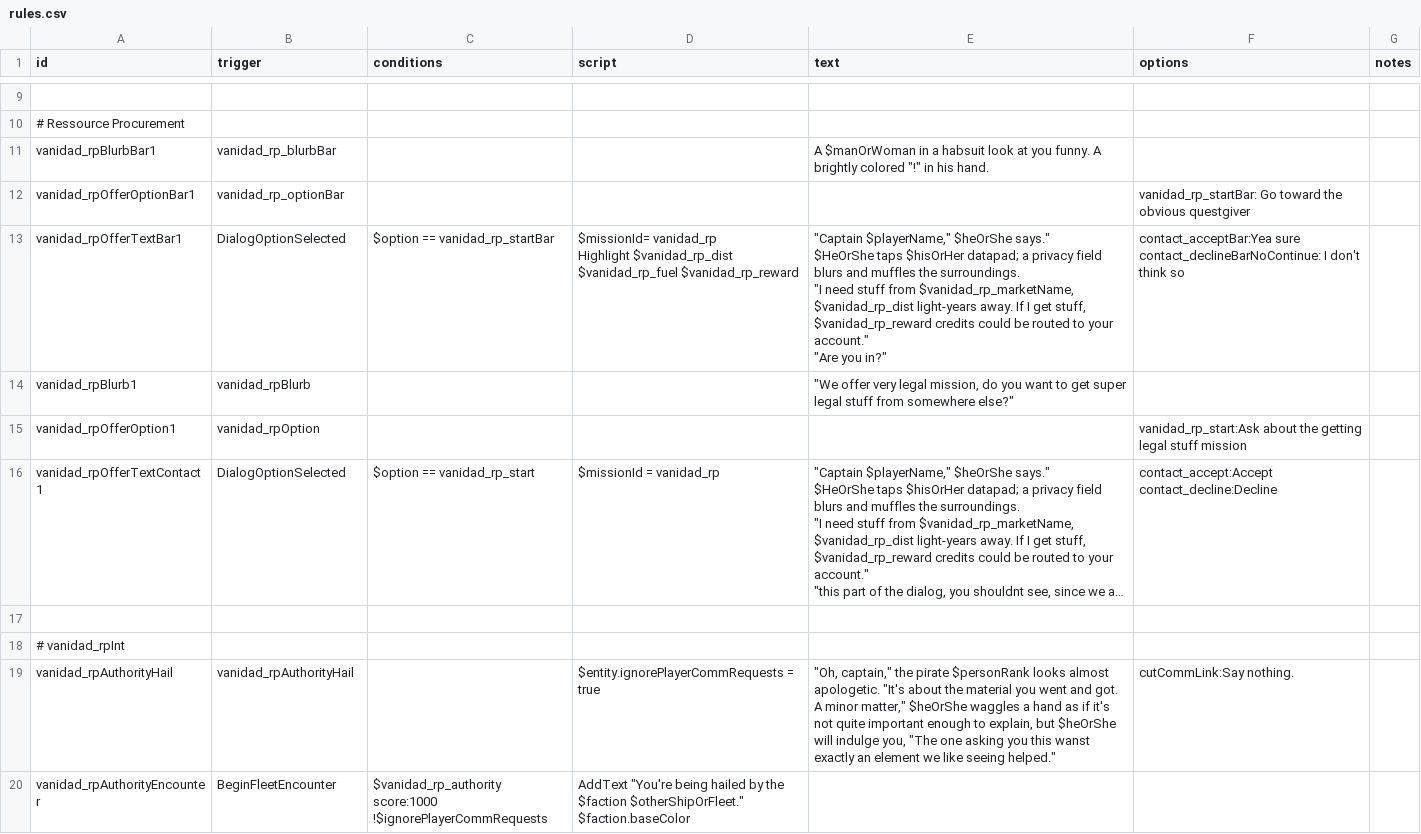
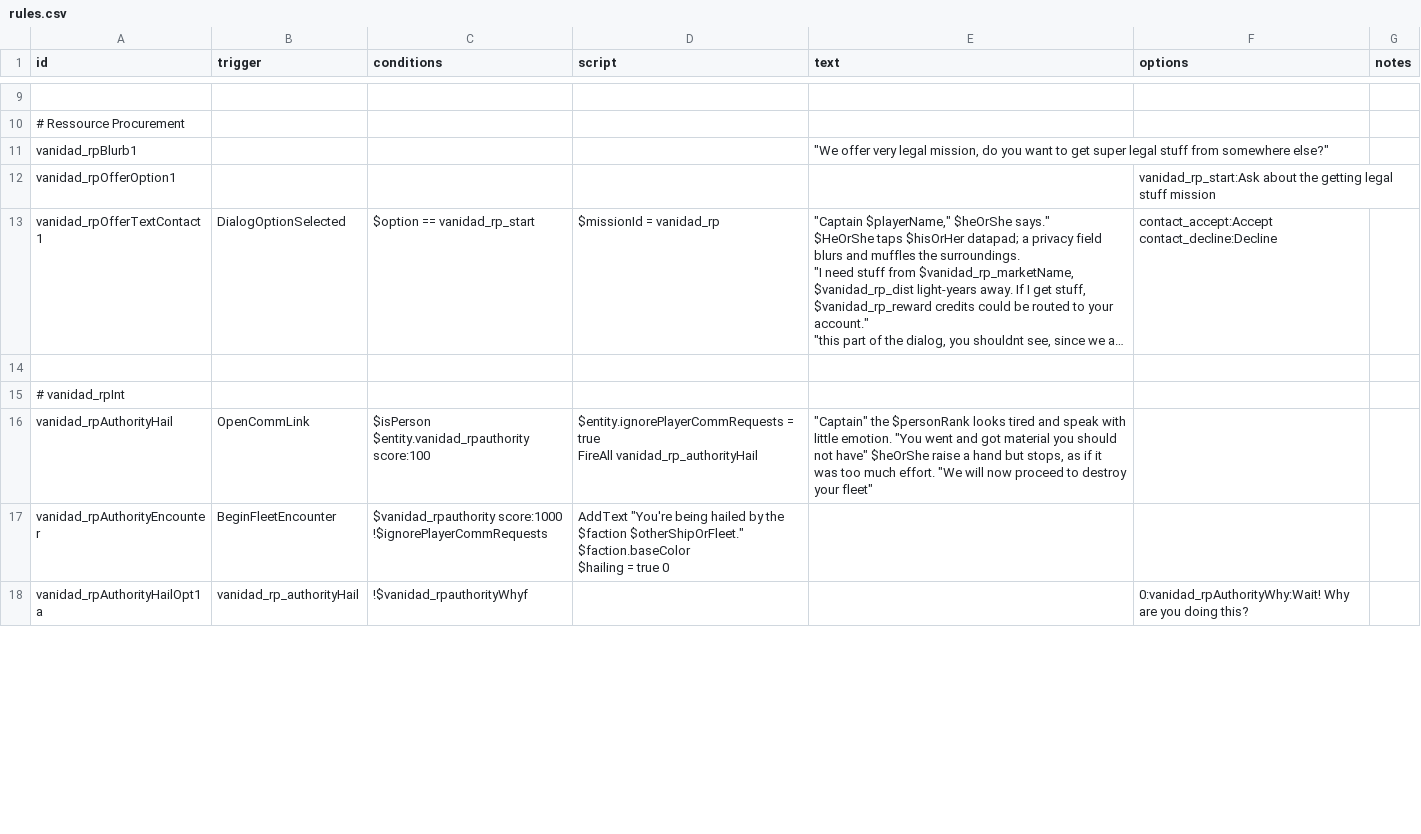
Before and after one commit to FabriceValade/VanidadYAfliction, a CSV file: data/campaign/rules.csv, drawn as a sheet; only a part is shown, gaps mark what is left out; long unchanged cells end in …; removed rows and columns are numbered as before the commit, all else as after; ↵ is a line break in a cell; the diff covers the shown part only; the diff names each change by its address in the sheet, - before the commit and + after, or states it on an @@ line.

Commit message:
completed most of the rp bar quest. Now just need some adjustment

```diff
--- a/data/campaign/rules.csv
+++ b/data/campaign/rules.csv
-row 11: vanidad_rpBlurbBar1 | vanidad_rp_blurbBar |  |  | A $manOrWoman in a habsuit look at you funny. A brightly colored "!" in his hand.
-row 12: vanidad_rpOfferOptionBar1 | vanidad_rp_optionBar |  |  |  | vanidad_rp_startBar: Go toward the obvious questgiver
-row 13: vanidad_rpOfferTextBar1 | DialogOptionSelected | $option == vanidad_rp_startBar | $missionId= vanidad_rp ↵ Highlight $vanidad_rp_dist $vanidad_rp_fuel $vanidad_rp_reward | "Captain $playerName," $heOrShe says." ↵ $HeOrShe taps $hisOrHer datapad; a privacy field blurs and muffles the surroundings. ↵ "I need stuff from $vanidad_rp_marketName, $vanidad_rp_dist light-years away. If I get stuff, $vanidad_rp_reward credits could be routed to your account." ↵ "Are you in?" | contact_acceptBar:Yea sure ↵ contact_declineBarNoContinue: I don't think so
-B11 (trigger): vanidad_rpBlurb
+B11 (trigger): (empty)
-B12 (trigger): vanidad_rpOption
+B12 (trigger): (empty)
-B16 (trigger): vanidad_rpAuthorityHail
+B16 (trigger): OpenCommLink
-C16 (conditions): (empty)
+C16 (conditions): $isPerson ↵ $entity.vanidad_rpauthority score:100
-D16 (script): …= true
+D16 (script): …= true ↵ FireAll vanidad_rp_authorityHail
-E16 (text): "Oh, captain," the pirate $personRank looks almost apologetic. "It's about the material you went and got. A minor matter," $heOrShe waggles a hand as if it's not quite important enough to explain, but $heOrShe will indulge you, "The one asking you this wanst exactly an element we like seeing helped."
+E16 (text): "Captain" the $personRank looks tired and speak with little emotion. "You went and got material you should not have" $heOrShe raise a hand but stops, as if it was too much effort. "We will now proceed to destroy your fleet"
-F16 (options): cutCommLink:Say nothing.
+F16 (options): (empty)
-C17 (conditions): $vanidad_rp_authority score:1000 ↵ !$ignorePlayerCommRequests
+C17 (conditions): $vanidad_rpauthority score:1000 ↵ !$ignorePlayerCommRequests
-D17 (script): …$otherShipOrFleet." $faction.baseColor
+D17 (script): …$otherShipOrFleet." $faction.baseColor ↵ $hailing = true 0
+row 18: vanidad_rpAuthorityHailOpt1a | vanidad_rp_authorityHail | !$vanidad_rpauthorityWhyf |  |  | 0:vanidad_rpAuthorityWhy:Wait! Why are you doing this?
```
Also changed, not shown: 15 added rows and 3 edited cells elsewhere in this file, 1 other file.
